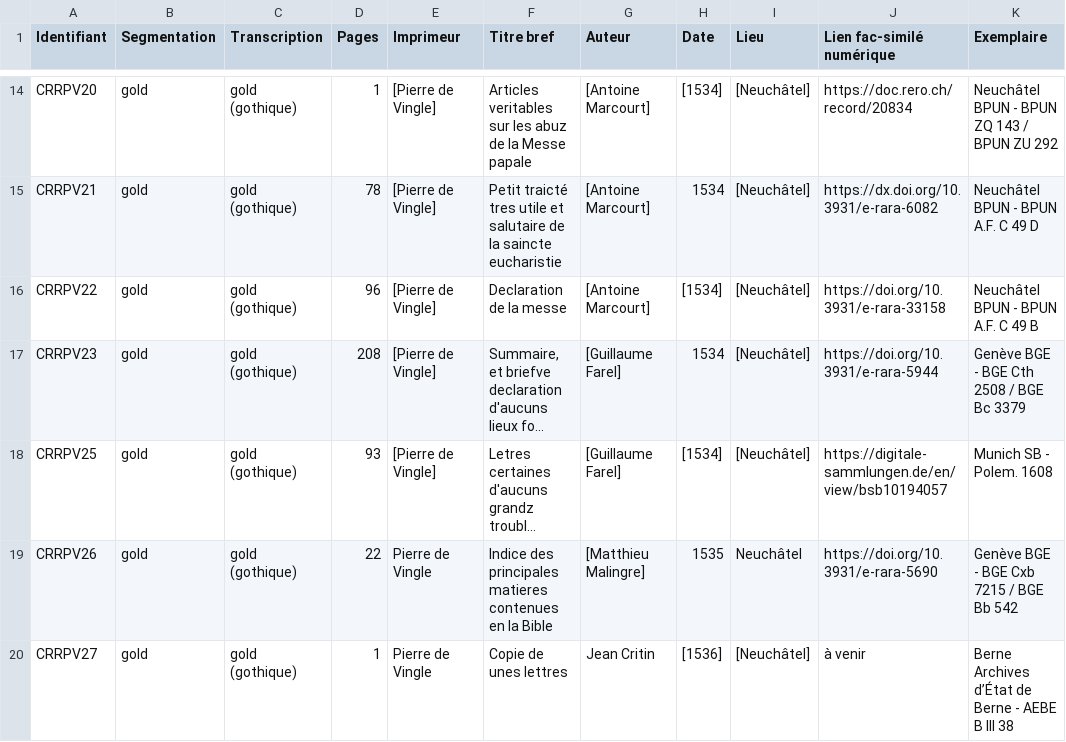
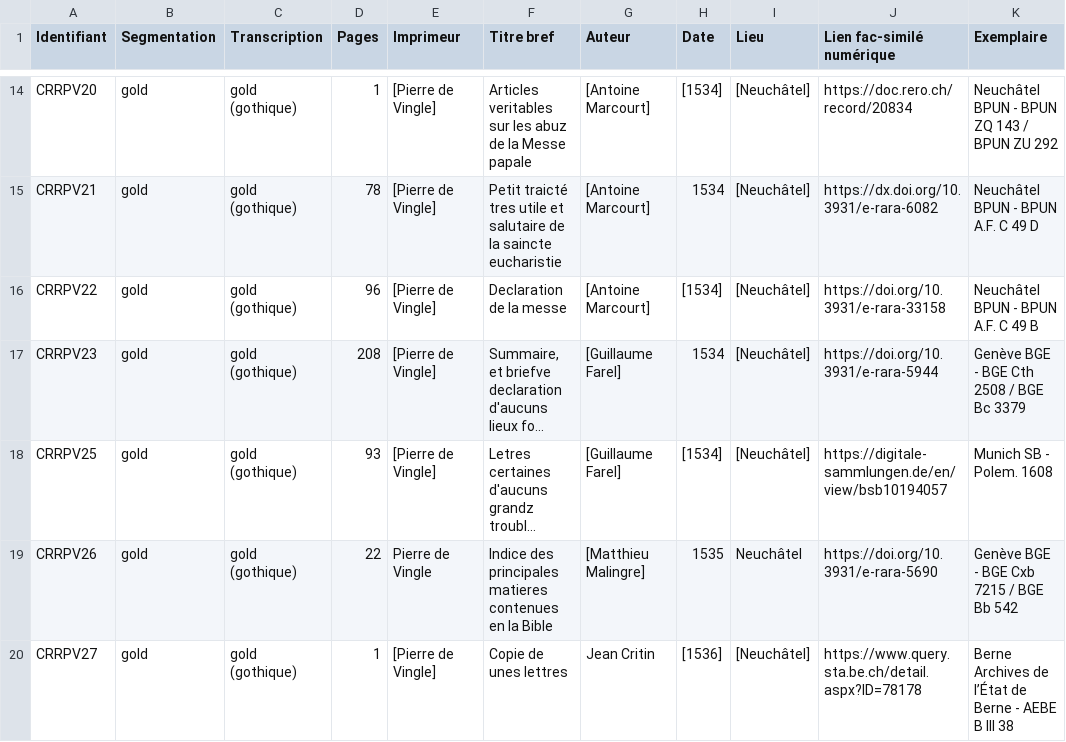
Before and after one commit to SETAFDH/HTR-SETAF-Pierre-de-Vingle, a CSV file: Table_CRRPV.csv, drawn as a sheet; only a part is shown, gaps mark what is left out; long unchanged cells end in …; the diff names each change by its address in the sheet, - before the commit and + after, or states it on an @@ line.

Commit message:
Update Table_CRRPV.csv

```diff
--- a/Table_CRRPV.csv
+++ b/Table_CRRPV.csv
-E20 (Imprimeur): Pierre de Vingle
+E20 (Imprimeur): [Pierre de Vingle]
-J20 (Lien fac-similé numérique): à venir
+J20 (Lien fac-similé numérique): https://www.query.sta.be.ch/detail.aspx?ID=78178
-K20 (Exemplaire): Berne Archives d’État de Berne…
+K20 (Exemplaire): Berne Archives de l’État de Berne…
```
